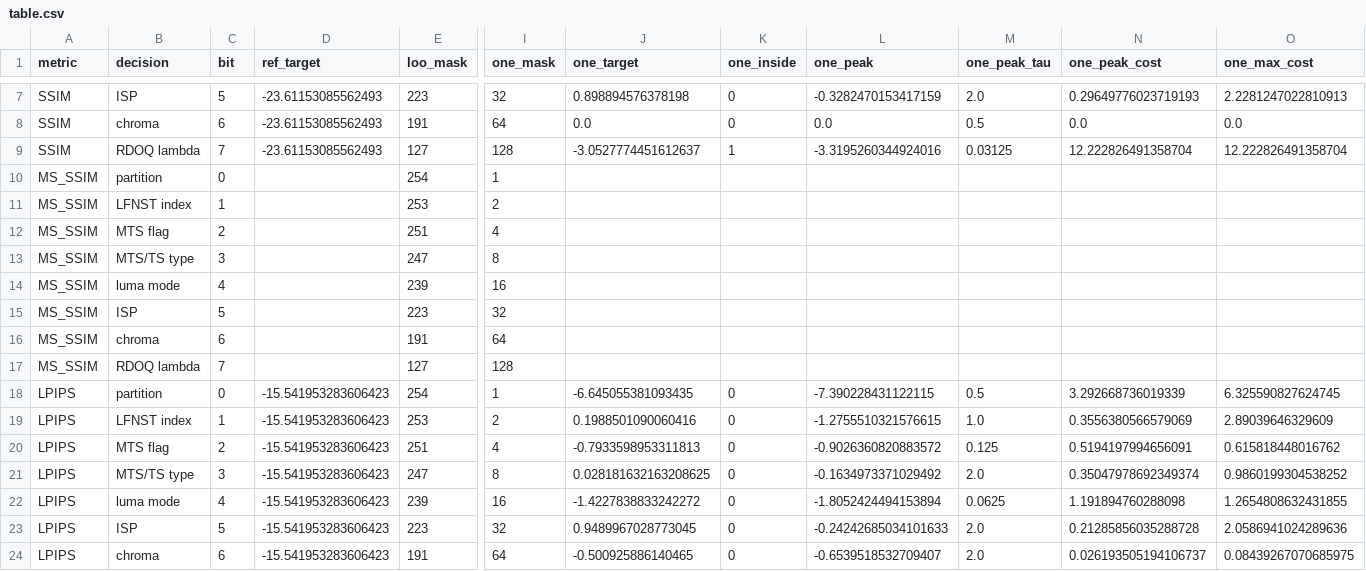
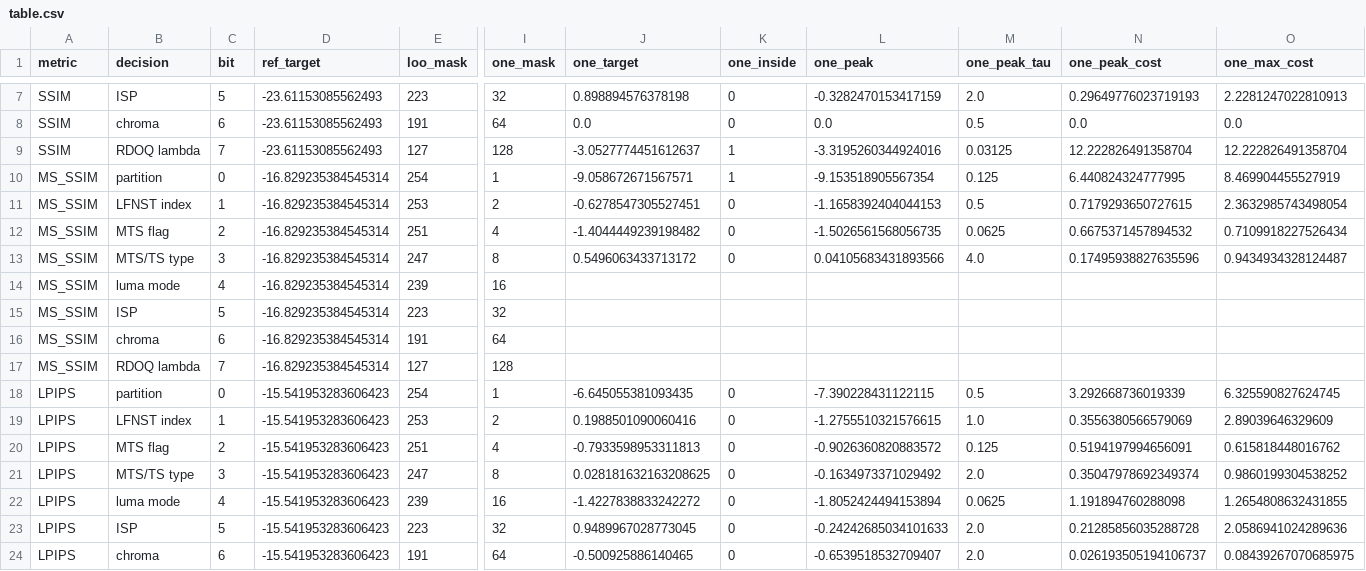
Before and after one commit to sf219/RDO_IQA_FR, a CSV file: decision_ablation/table.csv, drawn as a sheet; only a part is shown, gaps mark what is left out; removed rows and columns are numbered as before the commit, all else as after; rows hold the shown columns only; the diff names each change by its address in the sheet, - before the commit and + after, or states it on an @@ line.

```diff
--- a/decision_ablation/table.csv
+++ b/decision_ablation/table.csv
-row 10: MS_SSIM | partition | 0 |  | 254 | 1
-row 11: MS_SSIM | LFNST index | 1 |  | 253 | 2
-row 12: MS_SSIM | MTS flag | 2 |  | 251 | 4
-row 13: MS_SSIM | MTS/TS type | 3 |  | 247 | 8
+row 10: MS_SSIM | partition | 0 | -16.829235384545314 | 254 | 1 | -9.058672671567571 | 1 | -9.153518905567354 | 0.125 | 6.440824324777995 | 8.469904455527919
+row 11: MS_SSIM | LFNST index | 1 | -16.829235384545314 | 253 | 2 | -0.6278547305527451 | 0 | -1.1658392404044153 | 0.5 | 0.7179293650727615 | 2.3632985743498054
+row 12: MS_SSIM | MTS flag | 2 | -16.829235384545314 | 251 | 4 | -1.4044449239198482 | 0 | -1.5026561568056735 | 0.0625 | 0.6675371457894532 | 0.7109918227526434
+row 13: MS_SSIM | MTS/TS type | 3 | -16.829235384545314 | 247 | 8 | 0.5496063433713172 | 0 | 0.04105683431893566 | 4.0 | 0.17495938827635596 | 0.9434934328124487
-D14:D17 (ref_target): (empty)
+D14:D17 (ref_target): -16.829235384545314
```
Also changed, not shown: 16 other files.
